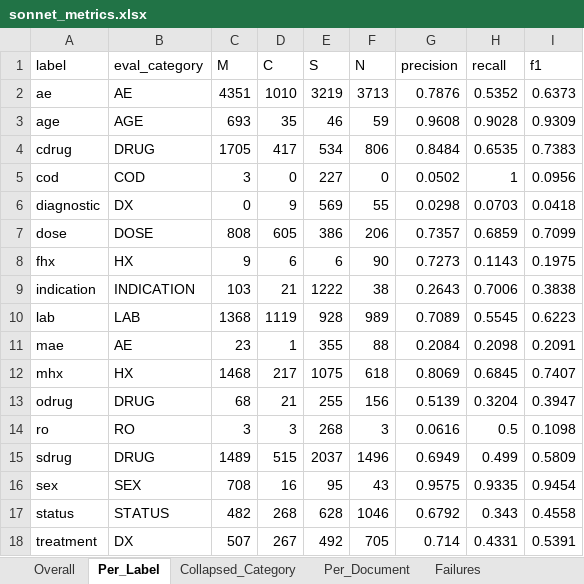
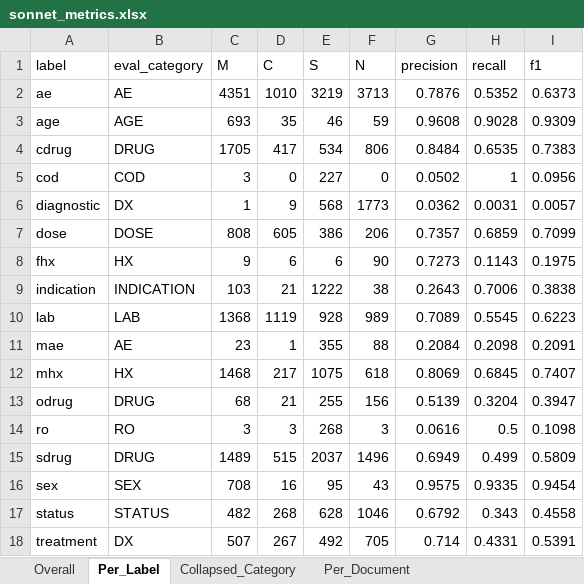
Before and after one commit to seldas/LLM4AE, an Excel workbook: publication/results/sonnet_runs_FAERS/sonnet_metrics.xlsx, sheet Per_Label, drawn as a sheet; values as stored, in another font and other column widths than the file's, no borders; the diff names each change by its address in the sheet, - before the commit and + after, or states it on an @@ line.

```diff
--- a/publication/results/sonnet_runs_FAERS/sonnet_metrics.xlsx (sheet Per_Label)
+++ b/publication/results/sonnet_runs_FAERS/sonnet_metrics.xlsx (sheet Per_Label)
-sheet tab: Failures
-C6 (M): 0
+C6 (M): 1
-E6 (S): 569
+E6 (S): 568
-F6 (N): 55
+F6 (N): 1773
-G6 (precision): 0.0298
+G6 (precision): 0.0362
-H6 (recall): 0.0703
+H6 (recall): 0.0031
-I6 (f1): 0.0418
+I6 (f1): 0.0057
```
Also changed, not shown: sheet Per_Document, sheet Overall, sheet Collapsed_Category, publication/results/bert_runs_FAERS_LOO/metrics.xlsx, publication/results/llama4_runs_FAERS/llama4_metrics.xlsx, 29 other files.
